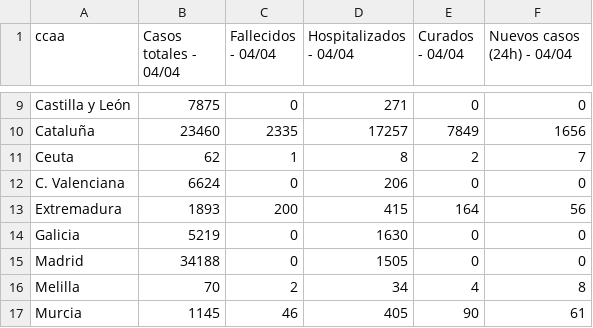
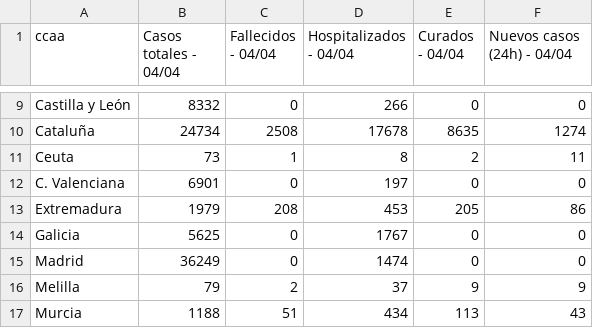
Before and after one commit to akakicreations/covid19-project, a CSV file: covid19_spain_ccaa.csv, drawn as a sheet; only a part is shown, gaps mark what is left out; the diff covers the shown part only; the diff names each change by its address in the sheet, - before the commit and + after, or states it on an @@ line.

```diff
--- a/covid19_spain_ccaa.csv
+++ b/covid19_spain_ccaa.csv
-B9 (Casos totales - 04/04): 7875
+B9 (Casos totales - 04/04): 8332
-D9 (Hospitalizados - 04/04): 271
+D9 (Hospitalizados - 04/04): 266
-B10 (Casos totales - 04/04): 23460
+B10 (Casos totales - 04/04): 24734
-C10 (Fallecidos - 04/04): 2335
+C10 (Fallecidos - 04/04): 2508
-D10 (Hospitalizados - 04/04): 17257
+D10 (Hospitalizados - 04/04): 17678
-E10 (Curados - 04/04): 7849
+E10 (Curados - 04/04): 8635
-F10 (Nuevos casos (24h) - 04/04): 1656
+F10 (Nuevos casos (24h) - 04/04): 1274
-B11 (Casos totales - 04/04): 62
+B11 (Casos totales - 04/04): 73
-F11 (Nuevos casos (24h) - 04/04): 7
+F11 (Nuevos casos (24h) - 04/04): 11
-B12 (Casos totales - 04/04): 6624
+B12 (Casos totales - 04/04): 6901
-D12 (Hospitalizados - 04/04): 206
+D12 (Hospitalizados - 04/04): 197
-B13 (Casos totales - 04/04): 1893
+B13 (Casos totales - 04/04): 1979
-C13 (Fallecidos - 04/04): 200
+C13 (Fallecidos - 04/04): 208
-D13 (Hospitalizados - 04/04): 415
+D13 (Hospitalizados - 04/04): 453
-E13 (Curados - 04/04): 164
+E13 (Curados - 04/04): 205
-F13 (Nuevos casos (24h) - 04/04): 56
+F13 (Nuevos casos (24h) - 04/04): 86
-B14 (Casos totales - 04/04): 5219
+B14 (Casos totales - 04/04): 5625
-D14 (Hospitalizados - 04/04): 1630
+D14 (Hospitalizados - 04/04): 1767
-B15 (Casos totales - 04/04): 34188
+B15 (Casos totales - 04/04): 36249
-D15 (Hospitalizados - 04/04): 1505
+D15 (Hospitalizados - 04/04): 1474
-B16 (Casos totales - 04/04): 70
+B16 (Casos totales - 04/04): 79
-D16 (Hospitalizados - 04/04): 34
+D16 (Hospitalizados - 04/04): 37
-E16 (Curados - 04/04): 4
+E16 (Curados - 04/04): 9
-F16 (Nuevos casos (24h) - 04/04): 8
+F16 (Nuevos casos (24h) - 04/04): 9
-B17 (Casos totales - 04/04): 1145
+B17 (Casos totales - 04/04): 1188
-C17 (Fallecidos - 04/04): 46
+C17 (Fallecidos - 04/04): 51
-D17 (Hospitalizados - 04/04): 405
+D17 (Hospitalizados - 04/04): 434
-E17 (Curados - 04/04): 90
+E17 (Curados - 04/04): 113
-F17 (Nuevos casos (24h) - 04/04): 61
+F17 (Nuevos casos (24h) - 04/04): 43
```
Also changed, not shown: 46 edited cells elsewhere in this file, covid19_spain_ccaa_evolution2.csv, 2 other files.
